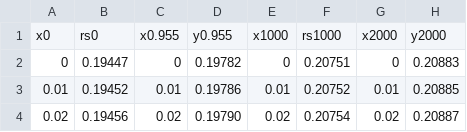
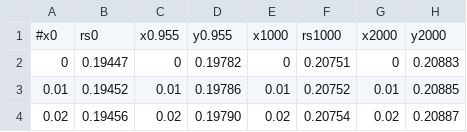
Before and after one commit to DataMedSci/ProtonBeamsComposer, a CSV file: data/bp.csv, drawn as a sheet; only a part is shown; the diff names each change by its address in the sheet, - before the commit and + after, or states it on an @@ line.

```diff
--- a/data/bp.csv
+++ b/data/bp.csv
-A1: x0
+A1: #x0
```
Also changed, not shown: 1 other file.
